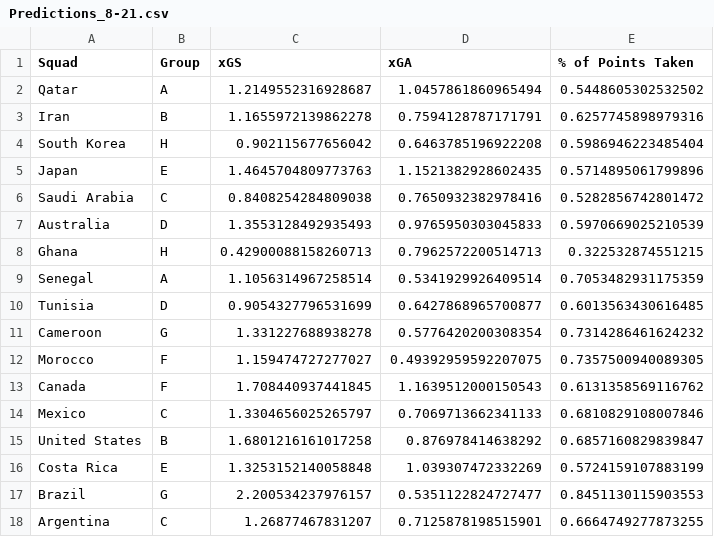
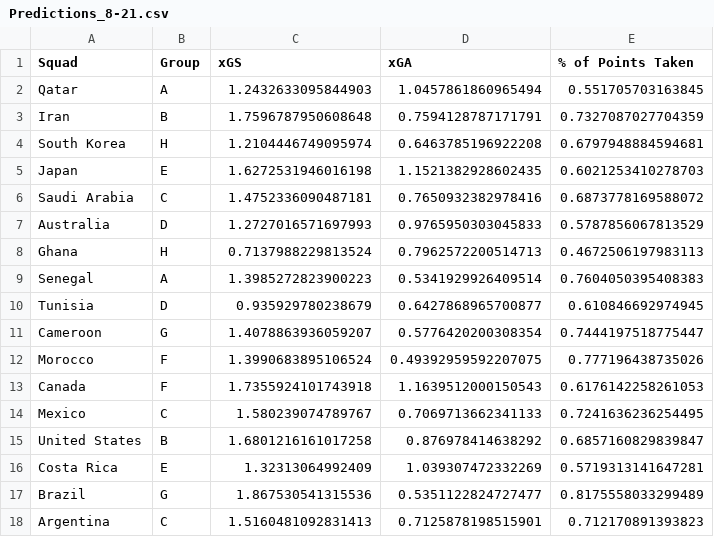
Before and after one commit to matthallman/uofm_data_capstone_worldcup, a CSV file: ML_Model_Data/CSVs/Predictions/Predictions_8-21.csv, drawn as a sheet; only a part is shown; the diff covers the shown part only.

```diff
--- a/ML_Model_Data/CSVs/Predictions/Predictions_8-21.csv
+++ b/ML_Model_Data/CSVs/Predictions/Predictions_8-21.csv
@@ -1,18 +1,18 @@
 Squad,Group,xGS,xGA,% of Points Taken
-Qatar,A,1.2149552316928687,1.0457861860965494,0.5448605302532502
-Iran,B,1.1655972139862278,0.7594128787171791,0.6257745898979316
-South Korea,H,0.902115677656042,0.6463785196922208,0.5986946223485404
-Japan,E,1.4645704809773763,1.1521382928602435,0.5714895061799896
-Saudi Arabia,C,0.8408254284809038,0.7650932382978416,0.5282856742801472
-Australia,D,1.3553128492935493,0.9765950303045833,0.5970669025210539
-Ghana,H,0.42900088158260713,0.7962572200514713,0.322532874551215
-Senegal,A,1.1056314967258514,0.5341929926409514,0.7053482931175359
-Tunisia,D,0.9054327796531699,0.6427868965700877,0.6013563430616485
-Cameroon,G,1.331227688938278,0.5776420200308354,0.7314286461624232
-Morocco,F,1.159474727277027,0.49392959592207075,0.7357500940089305
-Canada,F,1.708440937441845,1.1639512000150543,0.6131358569116762
-Mexico,C,1.3304656025265797,0.7069713662341133,0.6810829108007846
+Qatar,A,1.2432633095844903,1.0457861860965494,0.551705703163845
+Iran,B,1.7596787950608648,0.7594128787171791,0.7327087027704359
+South Korea,H,1.2104446749095974,0.6463785196922208,0.6797948884594681
+Japan,E,1.6272531946016198,1.1521382928602435,0.6021253410278703
+Saudi Arabia,C,1.4752336090487181,0.7650932382978416,0.6873778169588072
+Australia,D,1.2727016571697993,0.9765950303045833,0.5787856067813529
+Ghana,H,0.7137988229813524,0.7962572200514713,0.4672506197983113
+Senegal,A,1.3985272823900223,0.5341929926409514,0.7604050395408383
+Tunisia,D,0.935929780238679,0.6427868965700877,0.610846692974945
+Cameroon,G,1.4078863936059207,0.5776420200308354,0.7444197518775447
+Morocco,F,1.3990683895106524,0.49392959592207075,0.777196438735026
+Canada,F,1.7355924101743918,1.1639512000150543,0.6176142258261053
+Mexico,C,1.580239074789767,0.7069713662341133,0.7241636236254495
 United States,B,1.6801216161017258,0.876978414638292,0.6857160829839847
-Costa Rica,E,1.3253152140058848,1.039307472332269,0.5724159107883199
-Brazil,G,2.200534237976157,0.5351122824727477,0.8451130115903553
-Argentina,C,1.26877467831207,0.7125878198515901,0.6664749277873255
+Costa Rica,E,1.32313064992409,1.039307472332269,0.5719313141647281
+Brazil,G,1.867530541315536,0.5351122824727477,0.8175558033299489
+Argentina,C,1.5160481092831413,0.7125878198515901,0.712170891393823
```
Also changed, not shown: 30 edited cells elsewhere in this file, ML_Model_Data/CSVs/xGS_Predictors.csv, 3 other files.
